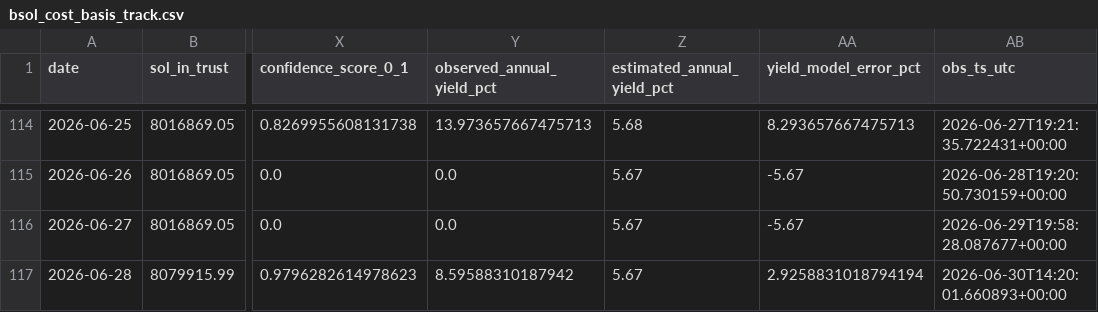
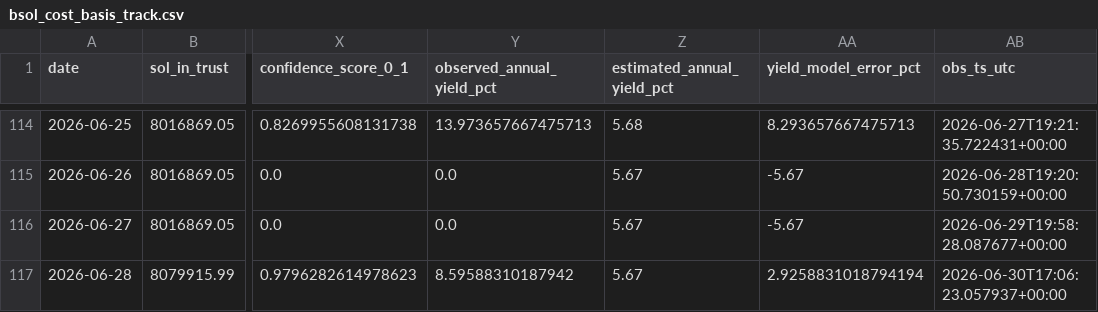
Before and after one commit to jungmin1212/etf-dashboard, a CSV file: bsol_tracker/bsol_cost_basis_track.csv, drawn as a sheet; only a part is shown, gaps mark what is left out; the diff names each change by its address in the sheet, - before the commit and + after, or states it on an @@ line.

```diff
--- a/bsol_tracker/bsol_cost_basis_track.csv
+++ b/bsol_tracker/bsol_cost_basis_track.csv
-AB117 (obs_ts_utc): 2026-06-30T14:20:01.660893+00:00
+AB117 (obs_ts_utc): 2026-06-30T17:06:23.057937+00:00
```
Also changed, not shown: bsol_tracker/bsol_daily_snapshots.csv.
